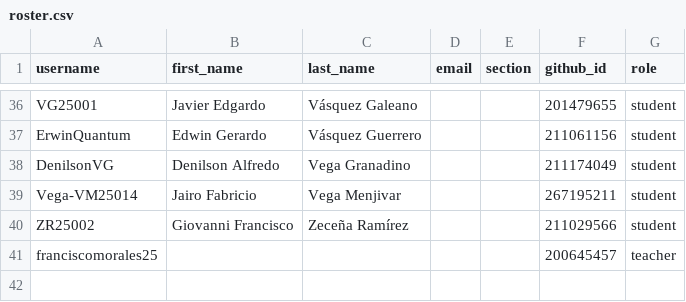
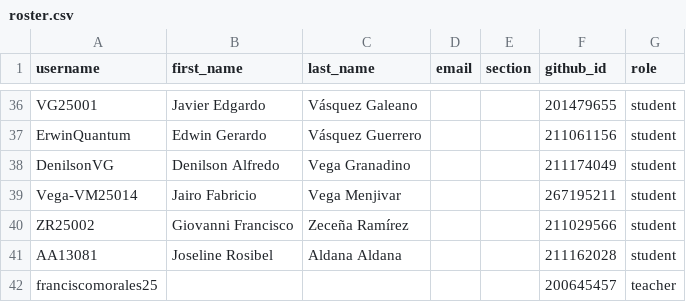
Before and after one commit to UESORG/classroom50, a CSV file: poogt03/roster.csv, drawn as a sheet; only a part is shown, gaps mark what is left out.

Commit message:
Add new student Joseline Rosibel Aldana

```diff
--- a/poogt03/roster.csv
+++ b/poogt03/roster.csv
@@ -40,2 +40,3 @@ Vega-VM25014,Jairo Fabricio,Vega Menjivar,,,267195211,student
 ZR25002,Giovanni Francisco,Zeceña Ramírez,,,211029566,student
+AA13081,Joseline Rosibel,Aldana Aldana,,,211162028,student
 franciscomorales25,,,,,200645457,teacher
```
